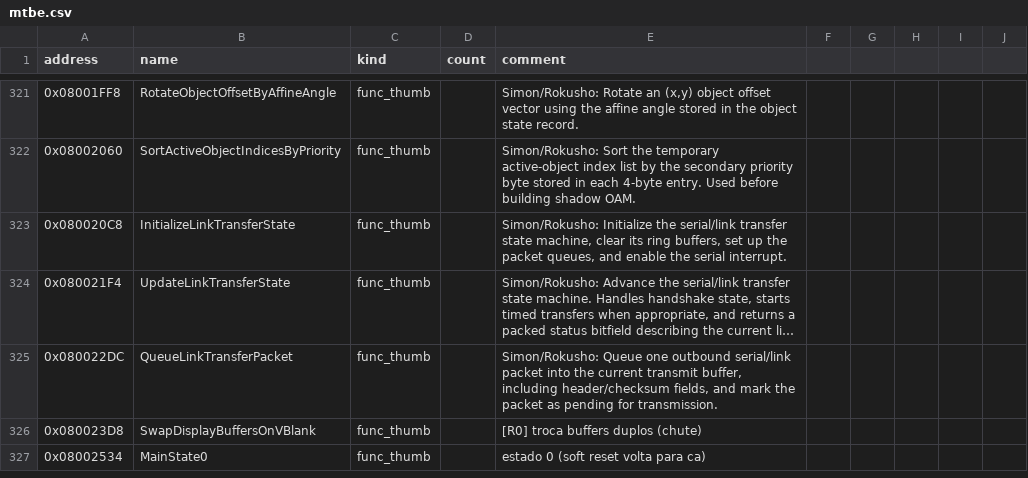
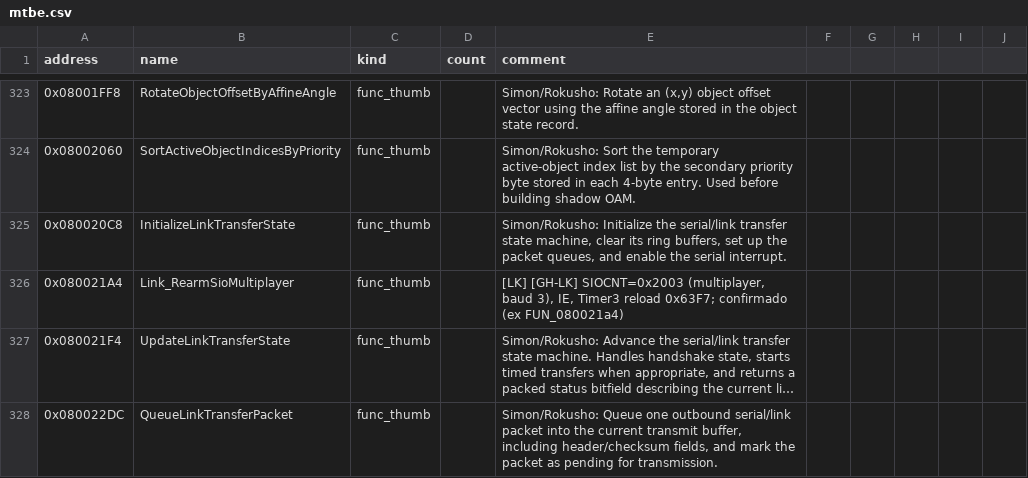
Before and after one commit to jvsdm/Medabots-Romhacking-Toolkit, a CSV file: re/symbols/mtbe.csv, drawn as a sheet; only a part is shown, gaps mark what is left out; the shorter side is filled out with more unchanged rows; long unchanged cells end in …; the diff covers the shown part only; the diff names each change by its address in the sheet, - before the commit and + after, or states it on an @@ line.

```diff
--- a/re/symbols/mtbe.csv
+++ b/re/symbols/mtbe.csv
+row 326: 0x080021A4 | Link_RearmSioMultiplayer | func_thumb |  | [LK] [GH-LK] SIOCNT=0x2003 (multiplayer, baud 3), IE, Timer3 reload 0x63F7; confirmado (ex FUN_080021a4)
```
Also changed, not shown: 5 added rows and 2 edited cells elsewhere in this file, re/ghidra/medabots_sync.tsv, 2 other files.
